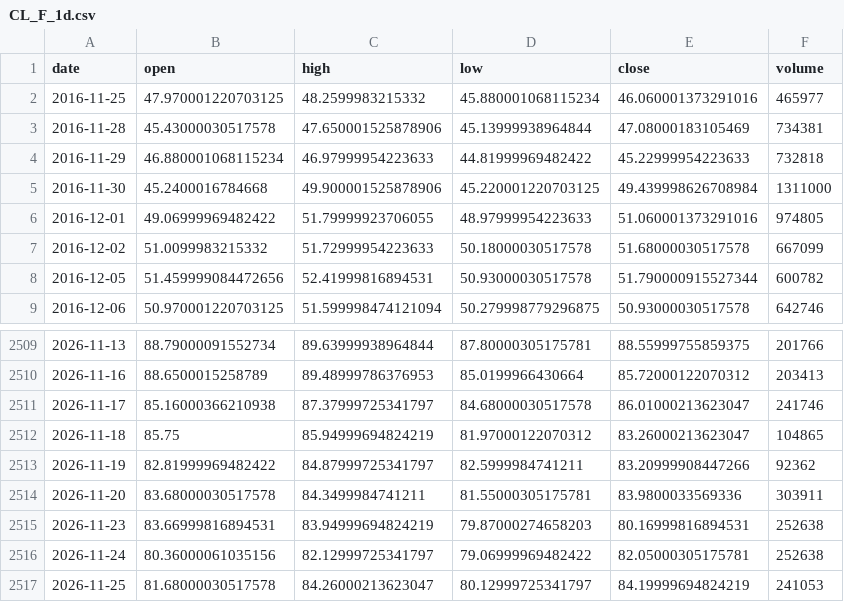
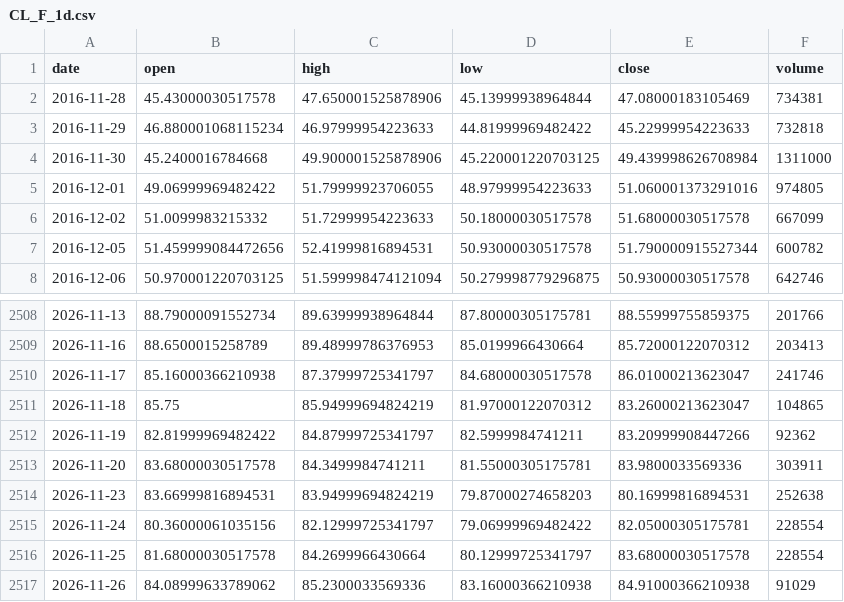
Before and after one commit to pjaco2842-lgtm/Free-ai, a CSV file: trading/data/CL_F_1d.csv, drawn as a sheet; only a part is shown, gaps mark what is left out.

```diff
--- a/trading/data/CL_F_1d.csv
+++ b/trading/data/CL_F_1d.csv
@@ -1,3 +1,2 @@
 date,open,high,low,close,volume
-2016-11-25,47.970001220703125,48.2599983215332,45.880001068115234,46.060001373291016,465977
 2016-11-28,45.43000030517578,47.650001525878906,45.13999938964844,47.08000183105469,734381
@@ -2515,3 +2514,4 @@ date,open,high,low,close,volume
 2026-11-23,83.66999816894531,83.94999694824219,79.87000274658203,80.16999816894531,252638
-2026-11-24,80.36000061035156,82.12999725341797,79.06999969482422,82.05000305175781,252638
-2026-11-25,81.68000030517578,84.26000213623047,80.12999725341797,84.19999694824219,241053
+2026-11-24,80.36000061035156,82.12999725341797,79.06999969482422,82.05000305175781,228554
+2026-11-25,81.68000030517578,84.2699966430664,80.12999725341797,83.68000030517578,228554
+2026-11-26,84.08999633789062,85.2300033569336,83.16000366210938,84.91000366210938,91029
```
Also changed, not shown: trading/data/ES_F_1h.csv, trading/data/ES_F_5m.csv, 6 other files.
